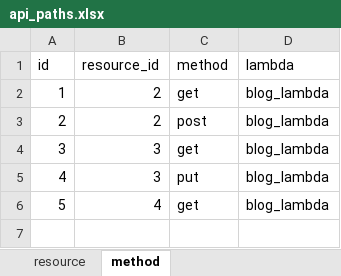
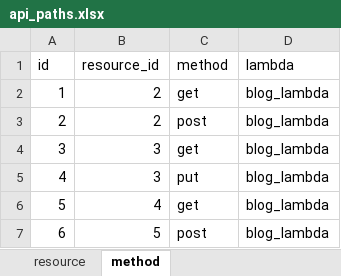
Before and after one commit to umanari145/blog_infra, an Excel workbook: api_paths.xlsx, sheet method, drawn as a sheet; values as stored, in another font and other column widths than the file's, no borders; the diff names each change by its address in the sheet, - before the commit and + after, or states it on an @@ line.

```diff
--- a/api_paths.xlsx (sheet method)
+++ b/api_paths.xlsx (sheet method)
+row 7: 6 | 5 | post | blog_lambda
```
Also changed, not shown: sheet resource, 1 other file.
